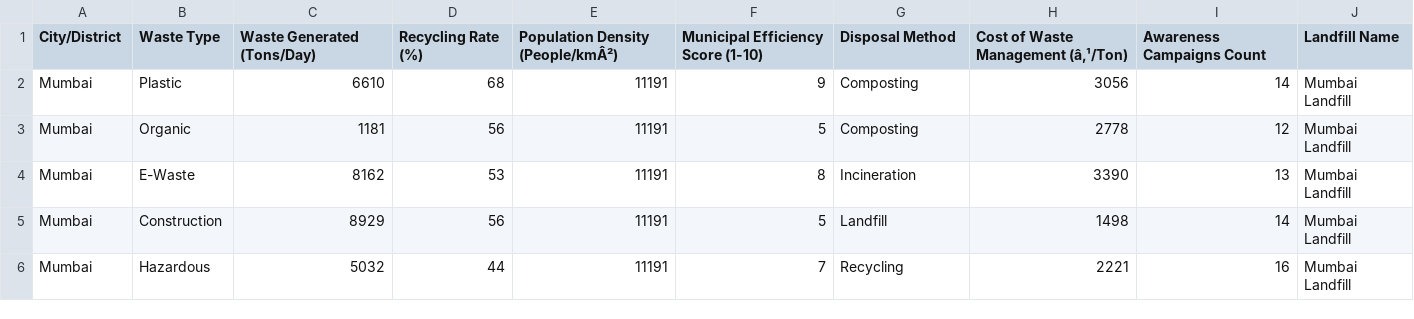
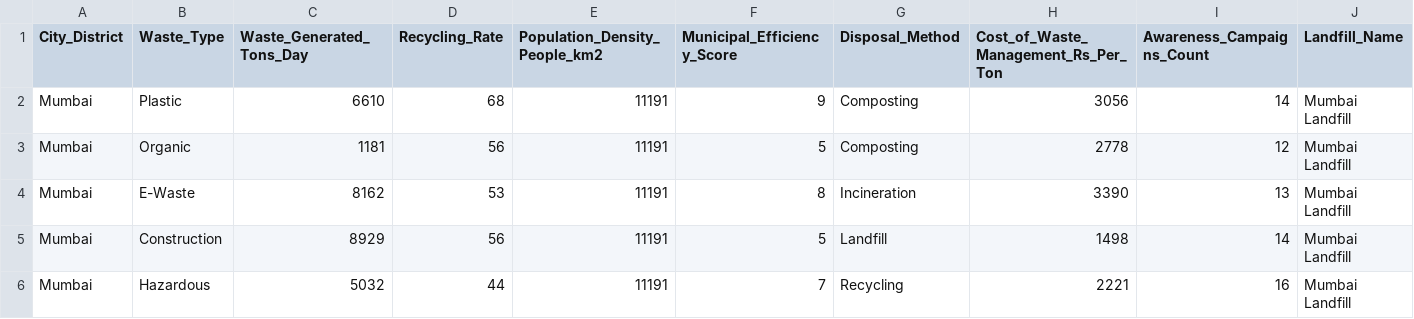
Before and after one commit to Ayundaardelia/Proyek-UAS, a CSV file: modules/items/routes/waste_data_raw.csv (was waste_data_export.csv), drawn as a sheet; only a part is shown; the diff covers the shown part only; the diff names each change by its address in the sheet, - before the commit and + after, or states it on an @@ line.

```diff
--- a/waste_data_export.csv
+++ b/modules/items/routes/waste_data_raw.csv
-A1: City/District
+A1: City_District
-B1: Waste Type
+B1: Waste_Type
-C1: Waste Generated (Tons/Day)
+C1: Waste_Generated_Tons_Day
-D1: Recycling Rate (%)
+D1: Recycling_Rate
-E1: Population Density (People/kmÂ²)
+E1: Population_Density_People_km2
-F1: Municipal Efficiency Score (1-10)
+F1: Municipal_Efficiency_Score
-G1: Disposal Method
+G1: Disposal_Method
-H1: Cost of Waste Management (â‚¹/Ton)
+H1: Cost_of_Waste_Management_Rs_Per_Ton
-I1: Awareness Campaigns Count
+I1: Awareness_Campaigns_Count
-J1: Landfill Name
+J1: Landfill_Name
```
Also changed, not shown: 2 edited cells elsewhere in this file, 8 other files.
